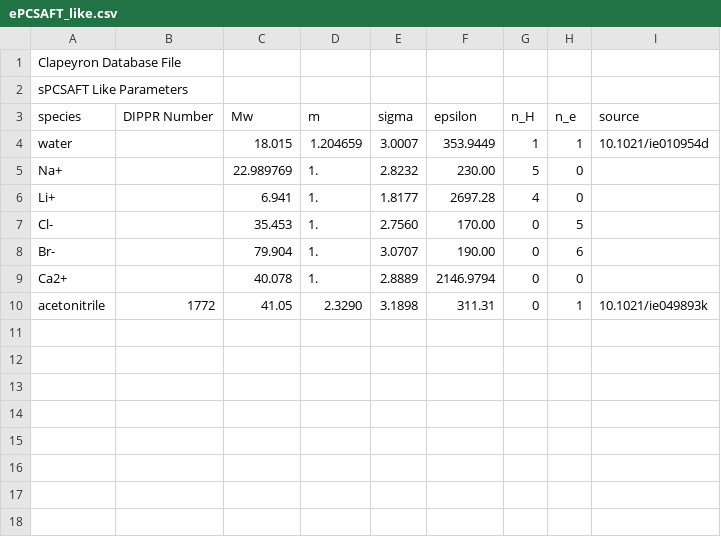
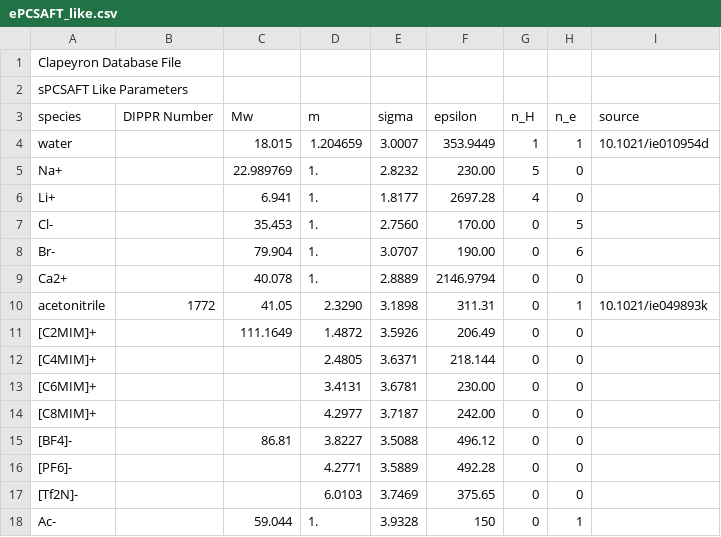
Before and after one commit to ClapeyronThermo/Clapeyron.jl, a CSV file: database/SAFT/ePCSAFT/ePCSAFT_like.csv, drawn as a sheet; the diff names each change by its address in the sheet, - before the commit and + after, or states it on an @@ line.

Commit message:
Update PC-SAFT databases

```diff
--- a/database/SAFT/ePCSAFT/ePCSAFT_like.csv
+++ b/database/SAFT/ePCSAFT/ePCSAFT_like.csv
+row 11: [C2MIM]+ |  | 111.1649 | 1.4872 | 3.5926 | 206.49 | 0 | 0
+row 12: [C4MIM]+ |  |  | 2.4805 | 3.6371 | 218.144 | 0 | 0
+row 13: [C6MIM]+ |  |  | 3.4131 | 3.6781 | 230.00 | 0 | 0
+row 14: [C8MIM]+ |  |  | 4.2977 | 3.7187 | 242.00 | 0 | 0
+row 15: [BF4]- |  | 86.81 | 3.8227 | 3.5088 | 496.12 | 0 | 0
+row 16: [PF6]- |  |  | 4.2771 | 3.5889 | 492.28 | 0 | 0
+row 17: [Tf2N]- |  |  | 6.0103 | 3.7469 | 375.65 | 0 | 0
+row 18: Ac- |  | 59.044 | 1. | 3.9328 | 150 | 0 | 1
```
Also changed, not shown: database/SAFT/PCSAFT/PCSAFT_assoc.csv, database/SAFT/PCSAFT/PCSAFT_like.csv, 2 other files.
